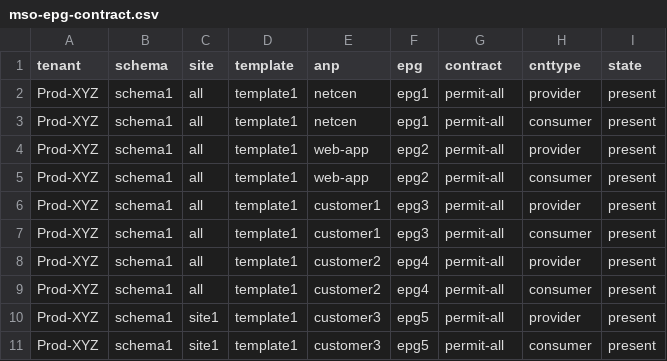
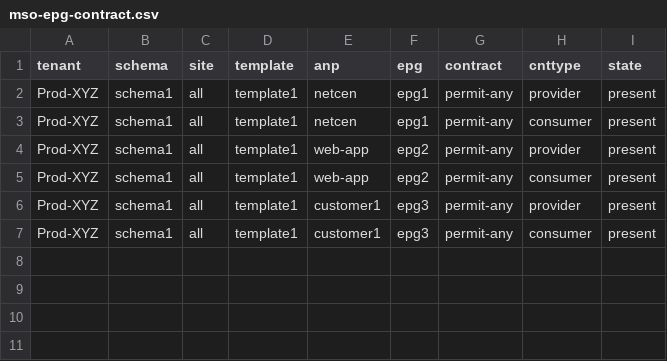
Before and after one commit to Timothy-Lloyd/aci-tools, a CSV file: mso-config/mso-epg-contract.csv, drawn as a sheet.

```diff
--- a/mso-config/mso-epg-contract.csv
+++ b/mso-config/mso-epg-contract.csv
@@ -1,11 +1,7 @@
 tenant,schema,site,template,anp,epg,contract,cnttype,state
-Prod-XYZ,schema1,all,template1,netcen,epg1,permit-all,provider,present
-Prod-XYZ,schema1,all,template1,netcen,epg1,permit-all,consumer,present
-Prod-XYZ,schema1,all,template1,web-app,epg2,permit-all,provider,present
-Prod-XYZ,schema1,all,template1,web-app,epg2,permit-all,consumer,present
-Prod-XYZ,schema1,all,template1,customer1,epg3,permit-all,provider,present
-Prod-XYZ,schema1,all,template1,customer1,epg3,permit-all,consumer,present
-Prod-XYZ,schema1,all,template1,customer2,epg4,permit-all,provider,present
-Prod-XYZ,schema1,all,template1,customer2,epg4,permit-all,consumer,present
-Prod-XYZ,schema1,site1,template1,customer3,epg5,permit-all,provider,present
-Prod-XYZ,schema1,site1,template1,customer3,epg5,permit-all,consumer,present
+Prod-XYZ,schema1,all,template1,netcen,epg1,permit-any,provider,present
+Prod-XYZ,schema1,all,template1,netcen,epg1,permit-any,consumer,present
+Prod-XYZ,schema1,all,template1,web-app,epg2,permit-any,provider,present
+Prod-XYZ,schema1,all,template1,web-app,epg2,permit-any,consumer,present
+Prod-XYZ,schema1,all,template1,customer1,epg3,permit-any,provider,present
+Prod-XYZ,schema1,all,template1,customer1,epg3,permit-any,consumer,present
```
Also changed, not shown: mso-config/mso-bd-l3out.csv, mso-config/mso-bd.csv, 6 other files.
